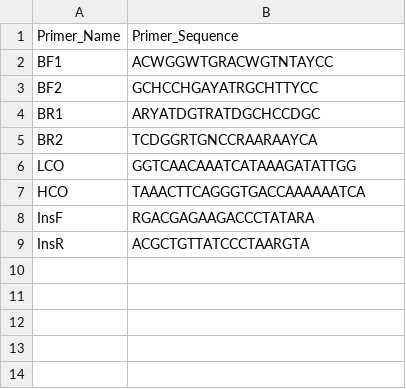
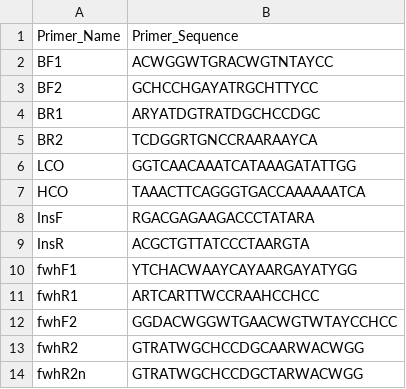
Before and after one commit to VascoElbrecht/JAMP, a CSV file: JAMP/inst/primers.csv, drawn as a sheet.

Commit message:
added primers, corrected reporting error in number of files demultiplexed

```diff
--- a/JAMP/inst/primers.csv
+++ b/JAMP/inst/primers.csv
@@ -9 +9,6 @@ InsF,RGACGAGAAGACCCTATARA
 InsR,ACGCTGTTATCCCTAARGTA
+fwhF1,YTCHACWAAYCAYAARGAYATYGG
+fwhR1,ARTCARTTWCCRAAHCCHCC
+fwhF2,GGDACWGGWTGAACWGTWTAYCCHCC
+fwhR2,GTRATWGCHCCDGCAARWACWGG
+fwhR2n,GTRATWGCHCCDGCTARWACWGG
```
Also changed, not shown: 2 other files.
